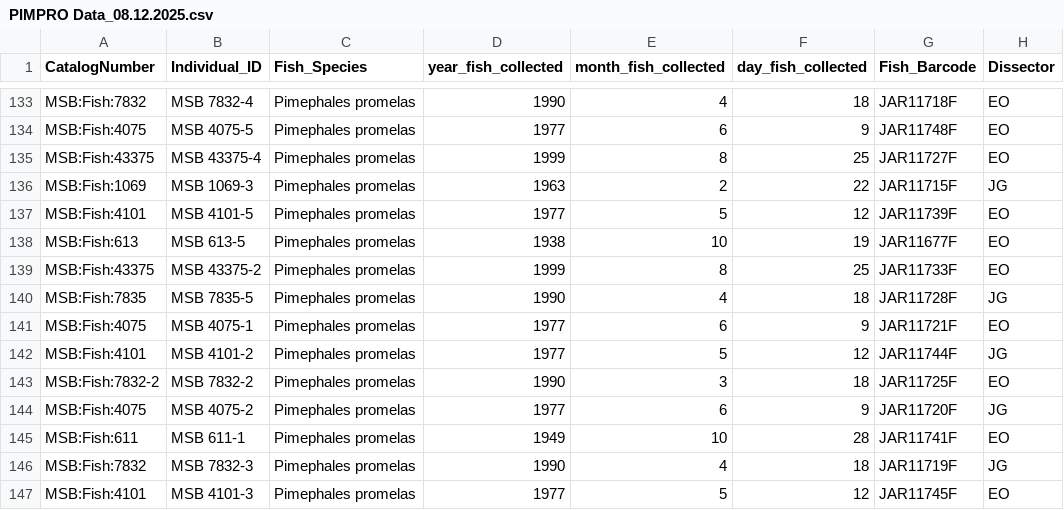
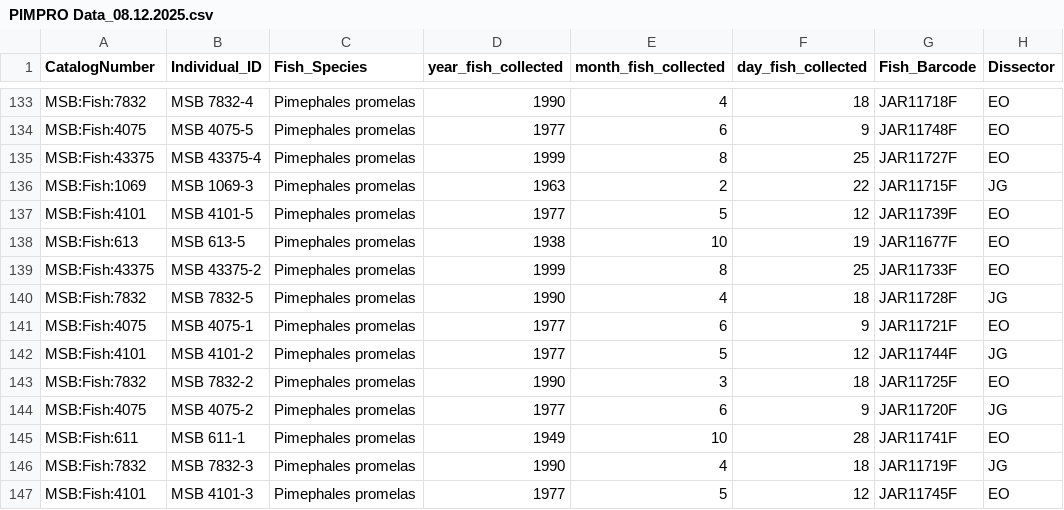
Before and after one commit to wood-lab/UNM_MSB, a CSV file: data/PIMPRO Data_08.12.2025.csv, drawn as a sheet; only a part is shown, gaps mark what is left out; the diff names each change by its address in the sheet, - before the commit and + after, or states it on an @@ line.

Commit message:
Update PIMPRO Data_08.12.2025.csv

```diff
--- a/data/PIMPRO Data_08.12.2025.csv
+++ b/data/PIMPRO Data_08.12.2025.csv
-A140 (CatalogNumber): MSB:Fish:7835
+A140 (CatalogNumber): MSB:Fish:7832
-B140 (Individual_ID): MSB 7835-5
+B140 (Individual_ID): MSB 7832-5
-A143 (CatalogNumber): MSB:Fish:7832-2
+A143 (CatalogNumber): MSB:Fish:7832
```
